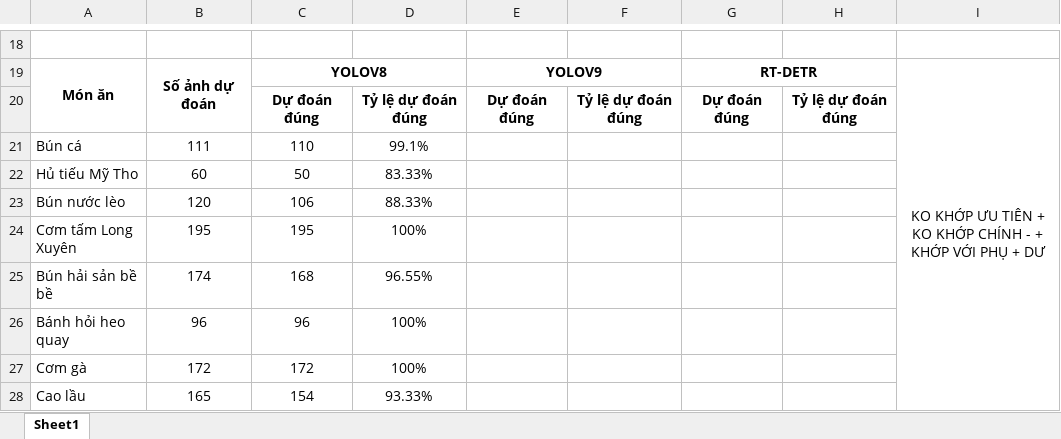
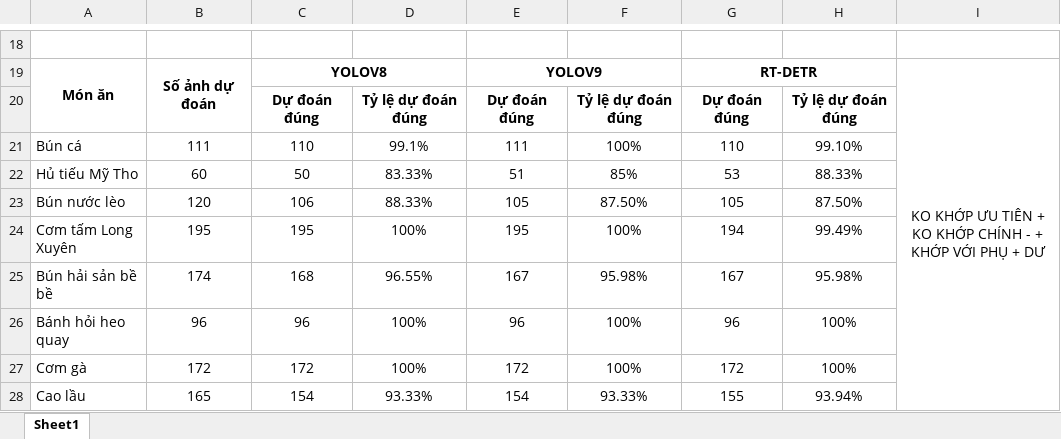
Before and after one commit to dohieunghia2002/Identify_Vietnamese_Dishes, an Excel workbook: accuracy.xlsx, sheet Sheet1, drawn as a sheet; only a part is shown, gaps mark what is left out; values as stored, in another font and other column widths than the file's, no borders; the diff covers the shown part only; the diff names each change by its address in the sheet, - before the commit and + after, or states it on an @@ line.

Commit message:
update accuracy object detection

```diff
--- a/accuracy.xlsx (sheet Sheet1)
+++ b/accuracy.xlsx (sheet Sheet1)
-E21: (empty)
+E21: 111
-F21: (empty)
+F21: 100%
-G21: (empty)
+G21: 110
-H21: (empty)
+H21: 99.10%
-E22: (empty)
+E22: 51
-F22: (empty)
+F22: 85%
-G22: (empty)
+G22: 53
-H22: (empty)
+H22: 88.33%
-E23: (empty)
+E23: 105
-F23: (empty)
+F23: 87.50%
-G23: (empty)
+G23: 105
-H23: (empty)
+H23: 87.50%
-E24: (empty)
+E24: 195
-F24: (empty)
+F24: 100%
-G24: (empty)
+G24: 194
-H24: (empty)
+H24: 99.49%
-E25: (empty)
+E25: 167
-F25: (empty)
+F25: 95.98%
-G25: (empty)
+G25: 167
-H25: (empty)
+H25: 95.98%
-E26: (empty)
+E26: 96
-F26:F27: (empty)
+F26:F27: 100%
-G26: (empty)
+G26: 96
-H26:H27: (empty)
+H26:H27: 100%
-E27: (empty)
+E27: 172
-G27: (empty)
+G27: 172
-E28: (empty)
+E28: 154
-F28: (empty)
+F28: 93.33%
-G28: (empty)
+G28: 155
-H28: (empty)
+H28: 93.94%
```
Also changed, not shown: 1 added row, 1 removed row and 24 edited cells elsewhere in this sheet.
